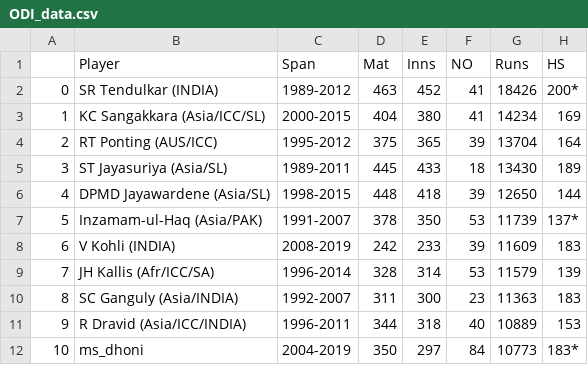
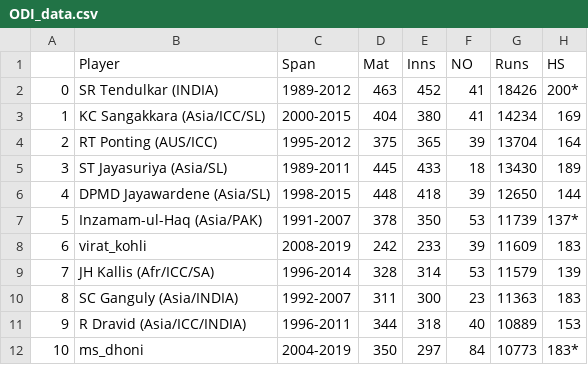
Before and after one commit to kirat112/Face-Recognition-Encodings, a CSV file: Statistics/Batting/ODI_data.csv (was Batting/ODI_data.csv), drawn as a sheet; only a part is shown; the diff names each change by its address in the sheet, - before the commit and + after, or states it on an @@ line.

```diff
--- a/Batting/ODI_data.csv
+++ b/Statistics/Batting/ODI_data.csv
-B8 (Player): V Kohli (INDIA)
+B8 (Player): virat_kohli
```
Also changed, not shown: 33 other files.
